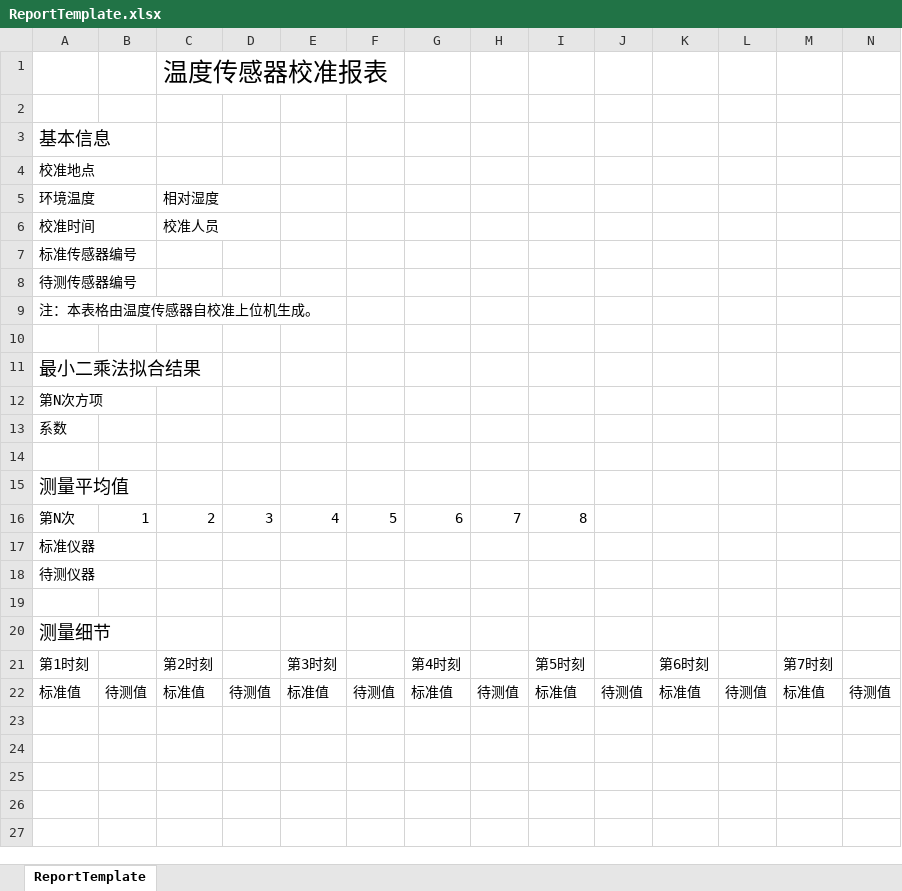
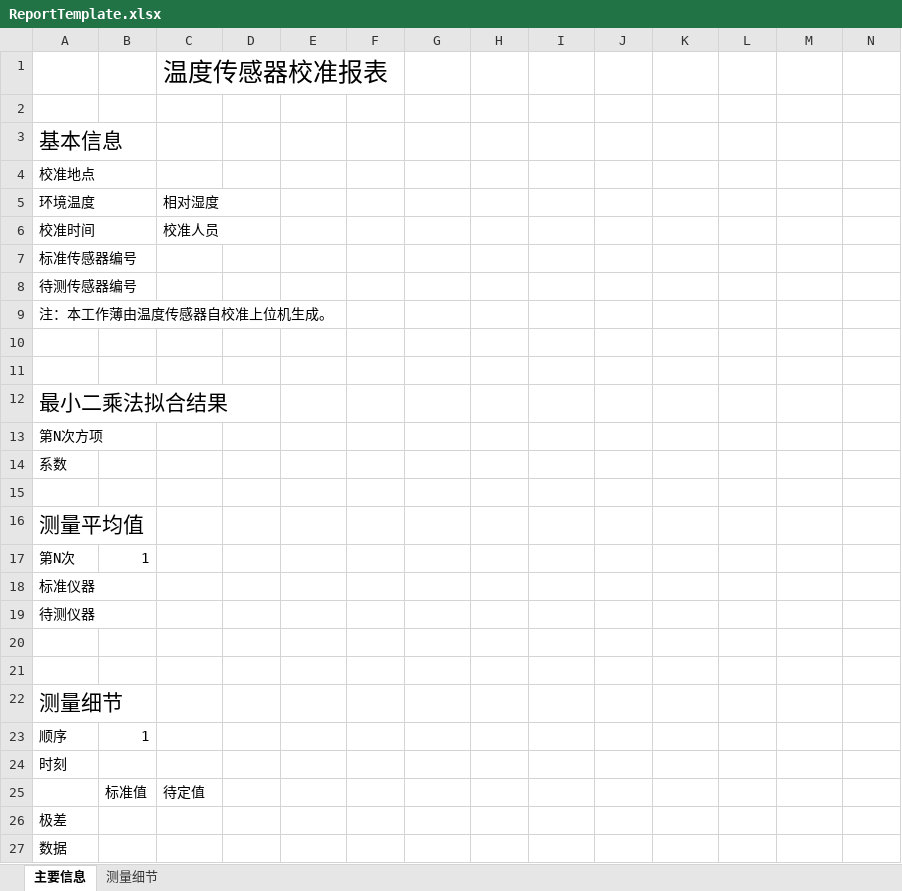
Before and after one commit to m-RNA/TemperatureSelfCorrectionBasedOnQtSerial, an Excel workbook: ReportTemplate.xlsx, sheet 主要信息, drawn as a sheet; only a part is shown; values as stored, in another font and other column widths than the file's, no borders; removed rows and columns are numbered as before the commit, all else as after; rows hold the shown columns only; the diff names each change by its address in the sheet, - before the commit and + after, or states it on an @@ line.

```diff
--- a/ReportTemplate.xlsx (sheet 主要信息)
+++ b/ReportTemplate.xlsx (sheet 主要信息)
-sheet tab: ReportTemplate
+sheet tab: 主要信息
+sheet tab: 测量细节
@@ A3 text size: larger @@
-A9: 注：本表格由温度传感器自校准上位机生成。
+A9: 注：本工作薄由温度传感器自校准上位机生成。
+row 10: (empty)
@@ A12 text size: larger @@
@@ A16 text size: larger @@
-C17: 2
+C17: (empty)
-D17: 3
+D17: (empty)
-E17: 4
+E17: (empty)
-F17: 5
+F17: (empty)
-G17: 6
+G17: (empty)
-H17: 7
+H17: (empty)
-I17: 8
+I17: (empty)
+row 21: (empty)
@@ A22 text size: larger @@
-row 21: 第1时刻 |  | 第2时刻 |  | 第3时刻 |  | 第4时刻 |  | 第5时刻 |  | 第6时刻 |  | 第7时刻
-row 22: 标准值 | 待测值 | 标准值 | 待测值 | 标准值 | 待测值 | 标准值 | 待测值 | 标准值 | 待测值 | 标准值 | 待测值 | 标准值 | 待测值
+row 23: 顺序 | 1
+row 24: 时刻
+row 25:  | 标准值 | 待定值
+row 26: 极差
+row 27: 数据
```
Also changed, not shown: 4 other files.
